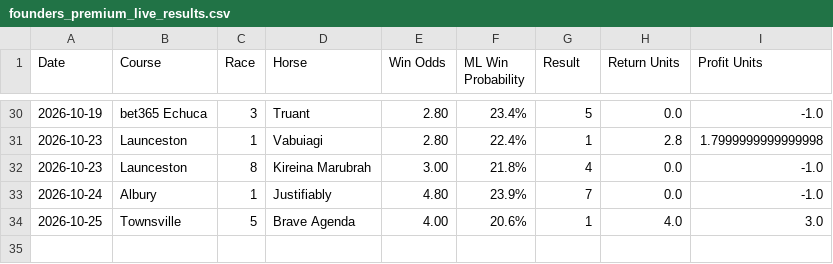
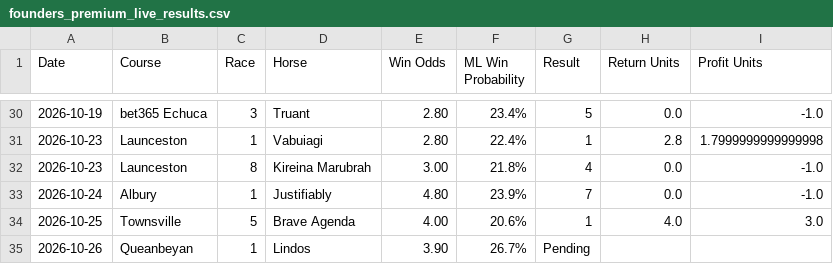
Before and after one commit to puntingiq/puntingiq-site, a CSV file: reports/latest/founders_premium_live_results.csv, drawn as a sheet; only a part is shown, gaps mark what is left out; the diff names each change by its address in the sheet, - before the commit and + after, or states it on an @@ line.

```diff
--- a/reports/latest/founders_premium_live_results.csv
+++ b/reports/latest/founders_premium_live_results.csv
+row 35: 2026-10-26 | Queanbeyan | 1 | Lindos | 3.90 | 26.7% | Pending
```
Also changed, not shown: 16 other files.
